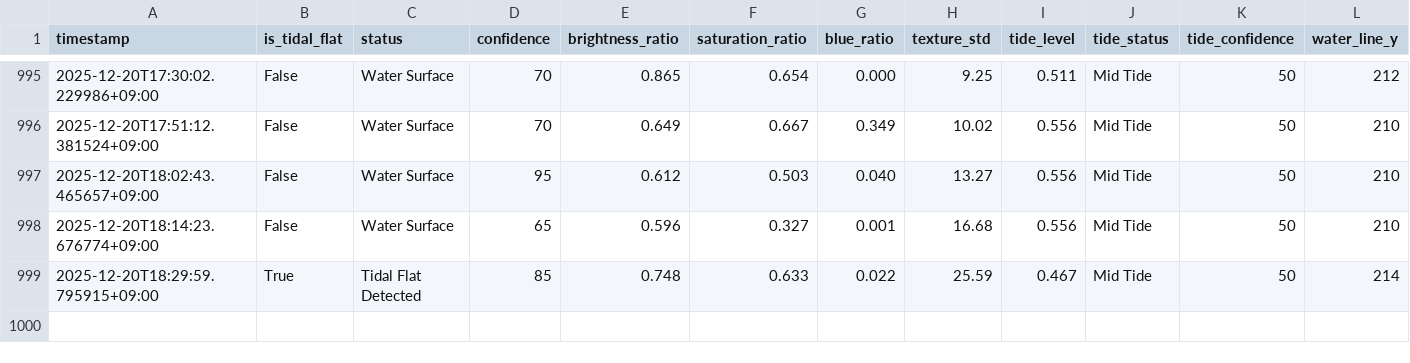
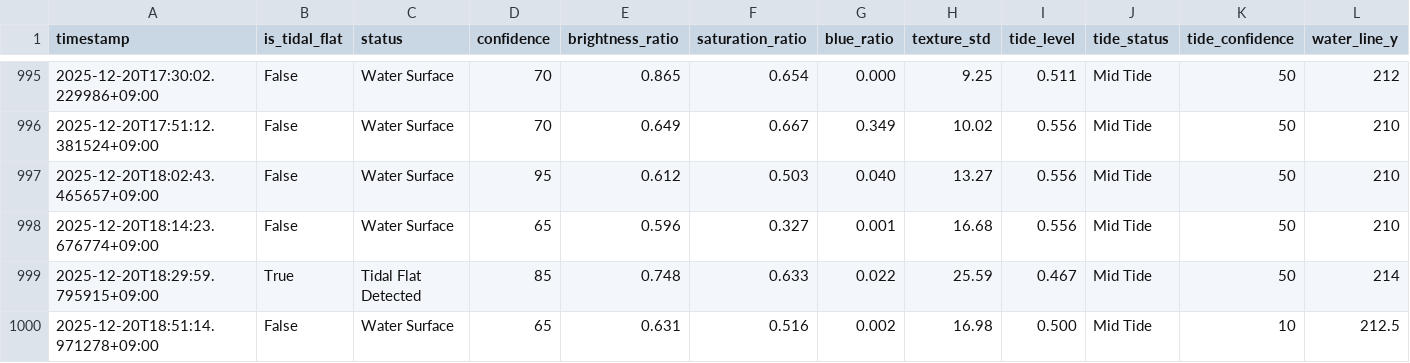
Before and after one commit to kitsukisaiseikyo-byte/nayako-higata, a CSV file: results/monitoring_log.csv, drawn as a sheet; only a part is shown, gaps mark what is left out; rows hold the shown columns only; the diff names each change by its address in the sheet, - before the commit and + after, or states it on an @@ line.

```diff
--- a/results/monitoring_log.csv
+++ b/results/monitoring_log.csv
+row 1000: 2025-12-20T18:51:14.971278+09:00 | False | Water Surface | 65 | 0.631 | 0.516 | 0.002 | 16.98 | 0.500 | Mid Tide | 10 | 212.5
```
Also changed, not shown: 3 other files.
